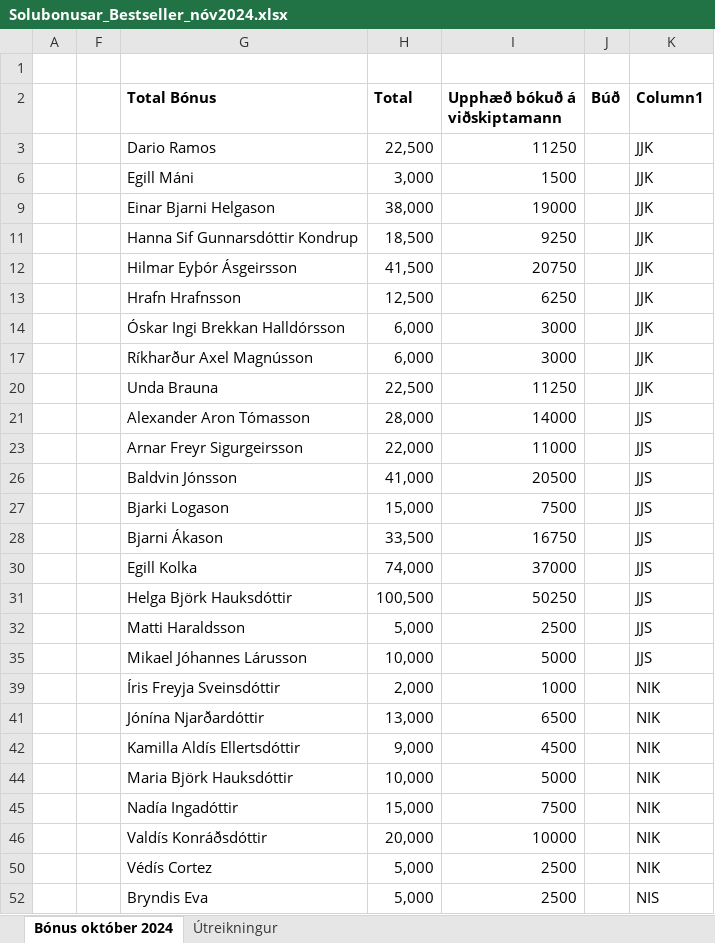
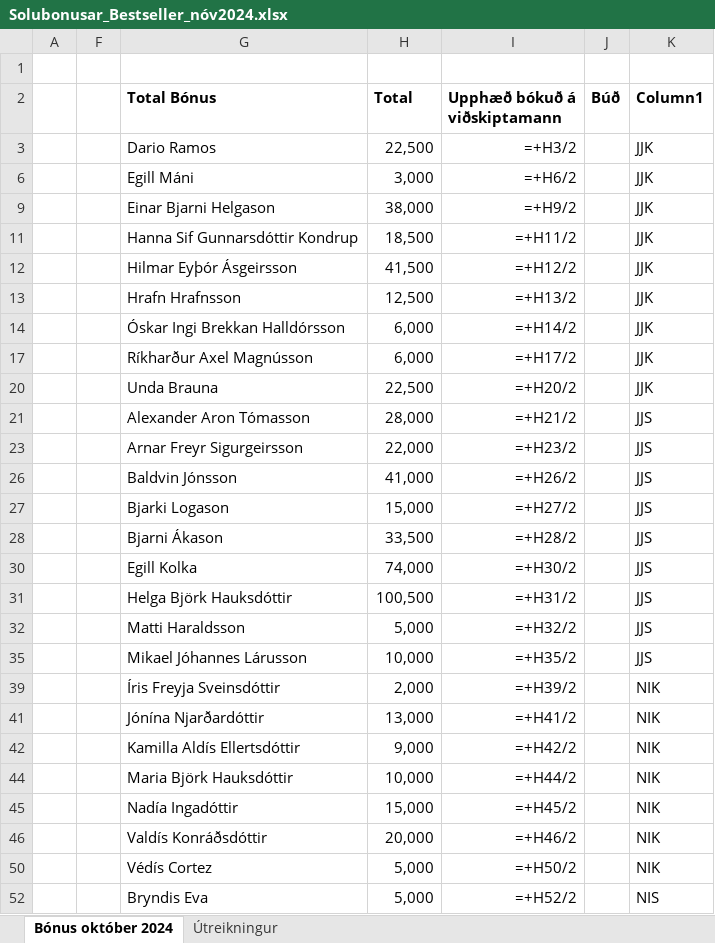
Before and after one commit to Kriswhyte092/Bestseller, an Excel workbook: bonus_app/Solubonusar_Bestseller_nóv2024.xlsx, sheet Bónus október 2024, drawn as a sheet; only a part is shown; values as stored, in another font and other column widths than the file's, no borders; formulas without a stored value are shown as written; table styles not drawn; the diff covers the shown part only; the diff names each change by its address in the sheet, - before the commit and + after, or states it on an @@ line.

```diff
--- a/bonus_app/Solubonusar_Bestseller_nóv2024.xlsx (sheet Bónus október 2024)
+++ b/bonus_app/Solubonusar_Bestseller_nóv2024.xlsx (sheet Bónus október 2024)
-I3 (Upphæð bókuð á viðskiptamann): 11250
+I3 (Upphæð bókuð á viðskiptamann): =+H3/2
-I6 (Upphæð bókuð á viðskiptamann): 1500
+I6 (Upphæð bókuð á viðskiptamann): =+H6/2
-I9 (Upphæð bókuð á viðskiptamann): 19000
+I9 (Upphæð bókuð á viðskiptamann): =+H9/2
-I11 (Upphæð bókuð á viðskiptamann): 9250
+I11 (Upphæð bókuð á viðskiptamann): =+H11/2
-I12 (Upphæð bókuð á viðskiptamann): 20750
+I12 (Upphæð bókuð á viðskiptamann): =+H12/2
-I13 (Upphæð bókuð á viðskiptamann): 6250
+I13 (Upphæð bókuð á viðskiptamann): =+H13/2
-I14 (Upphæð bókuð á viðskiptamann): 3000
+I14 (Upphæð bókuð á viðskiptamann): =+H14/2
-I17 (Upphæð bókuð á viðskiptamann): 3000
+I17 (Upphæð bókuð á viðskiptamann): =+H17/2
-I20 (Upphæð bókuð á viðskiptamann): 11250
+I20 (Upphæð bókuð á viðskiptamann): =+H20/2
-I21 (Upphæð bókuð á viðskiptamann): 14000
+I21 (Upphæð bókuð á viðskiptamann): =+H21/2
-I23 (Upphæð bókuð á viðskiptamann): 11000
+I23 (Upphæð bókuð á viðskiptamann): =+H23/2
-I26 (Upphæð bókuð á viðskiptamann): 20500
+I26 (Upphæð bókuð á viðskiptamann): =+H26/2
-I27 (Upphæð bókuð á viðskiptamann): 7500
+I27 (Upphæð bókuð á viðskiptamann): =+H27/2
-I28 (Upphæð bókuð á viðskiptamann): 16750
+I28 (Upphæð bókuð á viðskiptamann): =+H28/2
-I30 (Upphæð bókuð á viðskiptamann): 37000
+I30 (Upphæð bókuð á viðskiptamann): =+H30/2
-I31 (Upphæð bókuð á viðskiptamann): 50250
+I31 (Upphæð bókuð á viðskiptamann): =+H31/2
-I32 (Upphæð bókuð á viðskiptamann): 2500
+I32 (Upphæð bókuð á viðskiptamann): =+H32/2
-I35 (Upphæð bókuð á viðskiptamann): 5000
+I35 (Upphæð bókuð á viðskiptamann): =+H35/2
-I39 (Upphæð bókuð á viðskiptamann): 1000
+I39 (Upphæð bókuð á viðskiptamann): =+H39/2
-I41 (Upphæð bókuð á viðskiptamann): 6500
+I41 (Upphæð bókuð á viðskiptamann): =+H41/2
-I42 (Upphæð bókuð á viðskiptamann): 4500
+I42 (Upphæð bókuð á viðskiptamann): =+H42/2
-I44 (Upphæð bókuð á viðskiptamann): 5000
+I44 (Upphæð bókuð á viðskiptamann): =+H44/2
-I45 (Upphæð bókuð á viðskiptamann): 7500
+I45 (Upphæð bókuð á viðskiptamann): =+H45/2
-I46 (Upphæð bókuð á viðskiptamann): 10000
+I46 (Upphæð bókuð á viðskiptamann): =+H46/2
-I50 (Upphæð bókuð á viðskiptamann): 2500
+I50 (Upphæð bókuð á viðskiptamann): =+H50/2
-I52 (Upphæð bókuð á viðskiptamann): 2500
+I52 (Upphæð bókuð á viðskiptamann): =+H52/2
```
Also changed, not shown: 46 edited cells elsewhere in this sheet, sheet Útreikningur, hidden cells, 7 other files.
